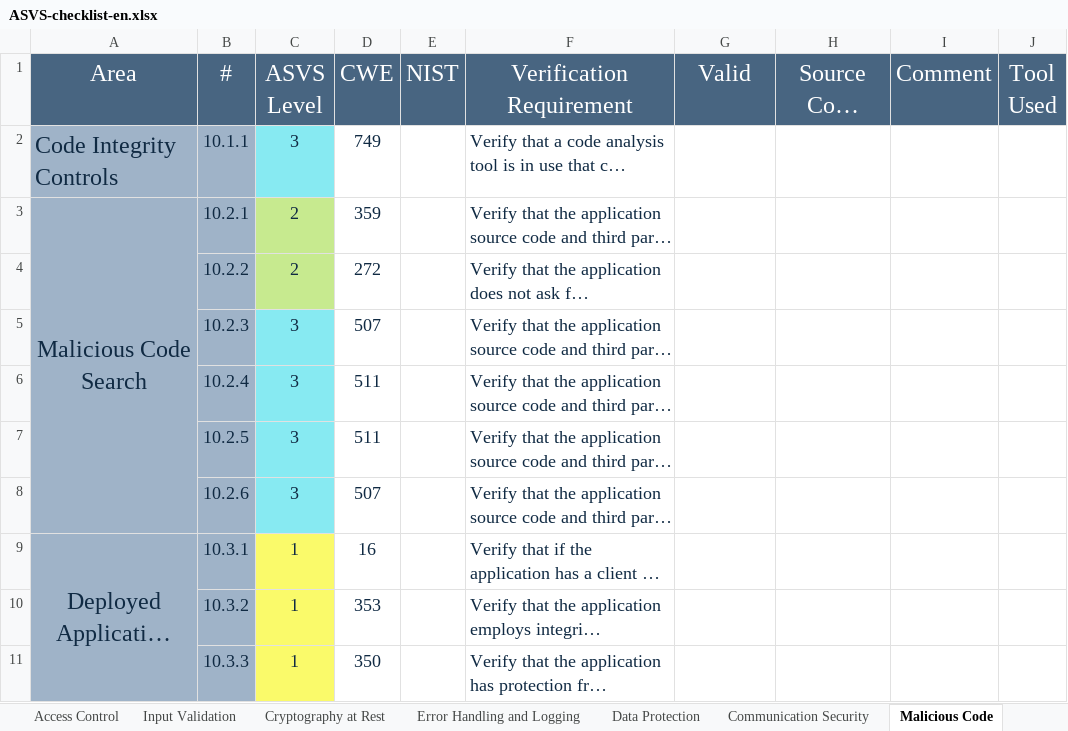
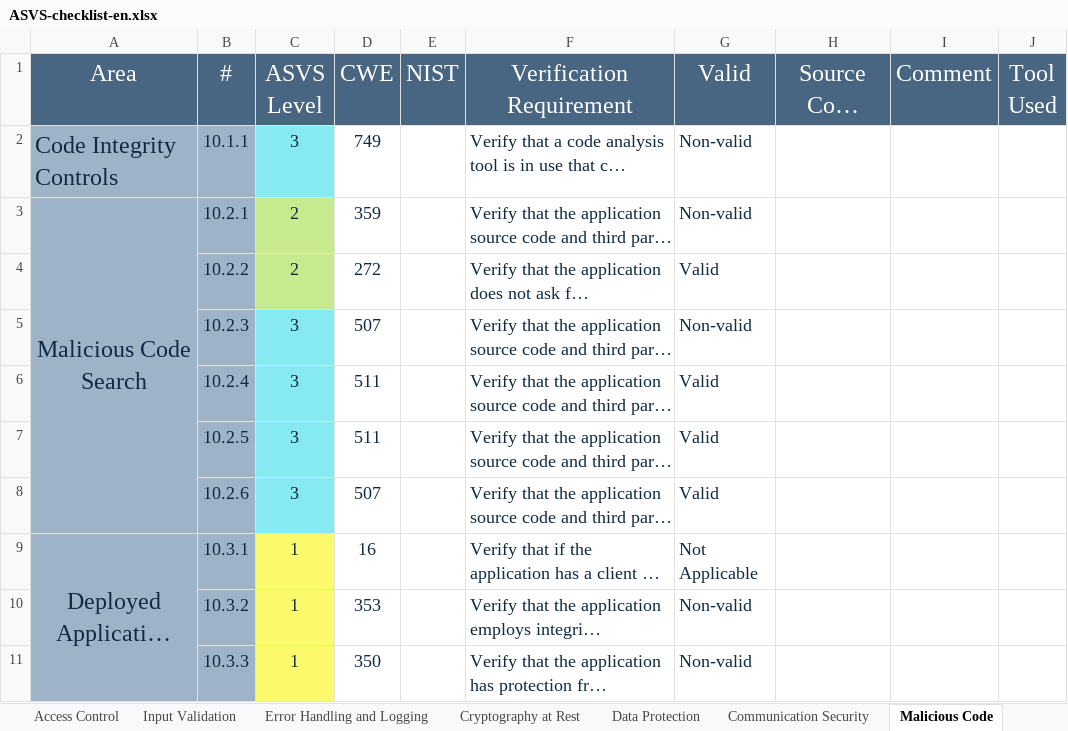
Before and after one commit to jsturmua/project_sio_2, an Excel workbook: analysis/ASVS-checklist-en.xlsx, sheet Malicious Code, drawn as a sheet; long unchanged cells end in …; values as stored, in another font and other column widths than the file's, no borders; the diff names each change by its address in the sheet, - before the commit and + after, or states it on an @@ line.

```diff
--- a/analysis/ASVS-checklist-en.xlsx (sheet Malicious Code)
+++ b/analysis/ASVS-checklist-en.xlsx (sheet Malicious Code)
@@ sheet tab order changed: Access Control | Input Validation | Error Handling and Logging | Cryptography at Rest | Data Protection | Communication Security | Malicious Code @@
-G2:G3 (Valid): (empty)
+G2:G3 (Valid): Non-valid
-G4 (Valid): (empty)
+G4 (Valid): Valid
-G5 (Valid): (empty)
+G5 (Valid): Non-valid
-G6:G8 (Valid): (empty)
+G6:G8 (Valid): Valid
-G9 (Valid): (empty)
+G9 (Valid): Not Applicable
-G10:G11 (Valid): (empty)
+G10:G11 (Valid): Non-valid
```
Also changed, not shown: sheet Authentication, sheet Input Validation, sheet Data Protection, sheet Session Management, sheet ASVS Results, sheet Access Control, 3 more sheets, charts or pictures.
